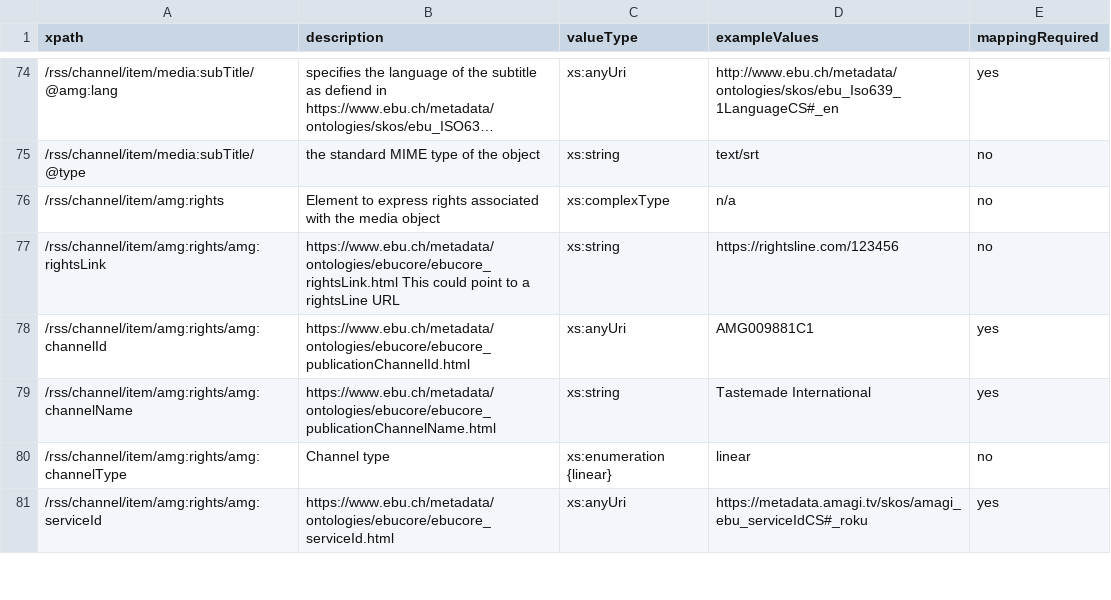
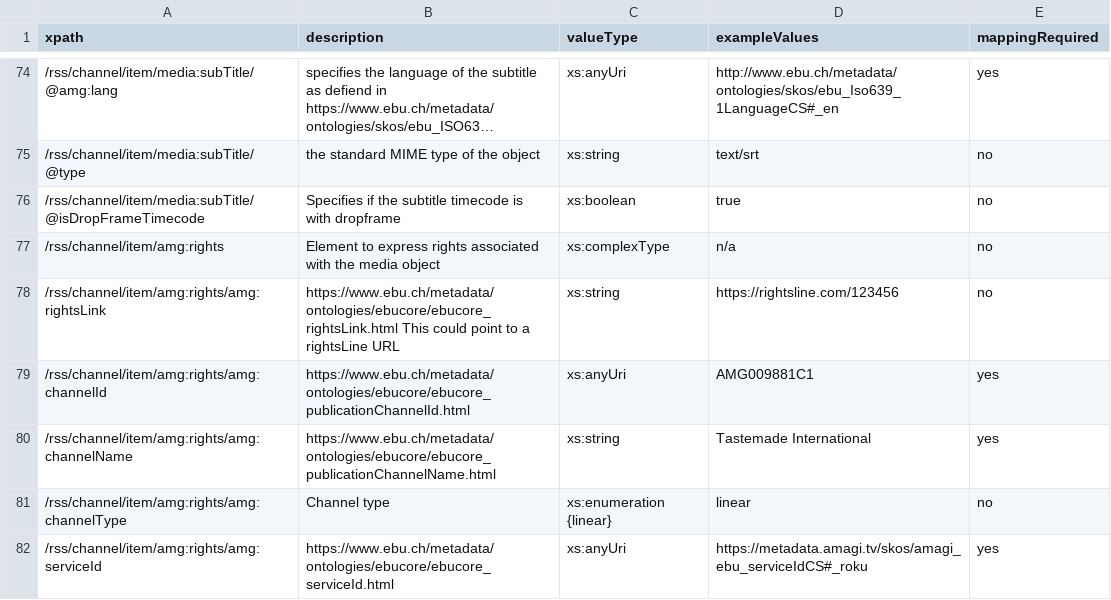
Before and after one commit to amagimedia/metadata, a CSV file: amgrss_schemas/amgrss_xpaths_description.csv, drawn as a sheet; only a part is shown, gaps mark what is left out; long unchanged cells end in …; the diff names each change by its address in the sheet, - before the commit and + after, or states it on an @@ line.

Commit message:
Update amgrss schema and amagi ebucore extension - Add isDropFrameTimecode for subtitle in amgrss schema - changes in amagi ebucore extension   - Add property to store publisher given start and end segment offset   - Add property to store publisher given cuepoint offset   - Add property to store publisher given tc_in   - Add property to store segments last modified date/time   - Add property to store boolean value specifying whether subtitle     timecode is dropframe

```diff
--- a/amgrss_schemas/amgrss_xpaths_description.csv
+++ b/amgrss_schemas/amgrss_xpaths_description.csv
+row 76: /rss/channel/item/media:subTitle/@isDropFrameTimecode | Specifies if the subtitle timecode is with dropframe | xs:boolean | true | no
```
Also changed, not shown: 3 other files.
